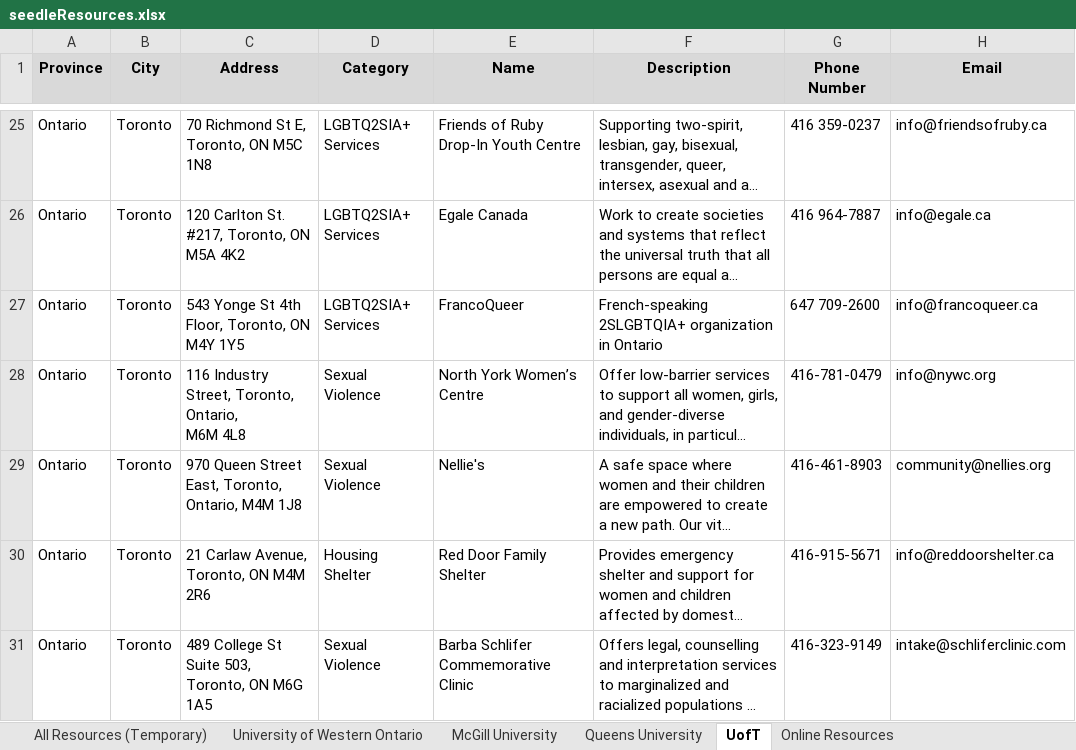
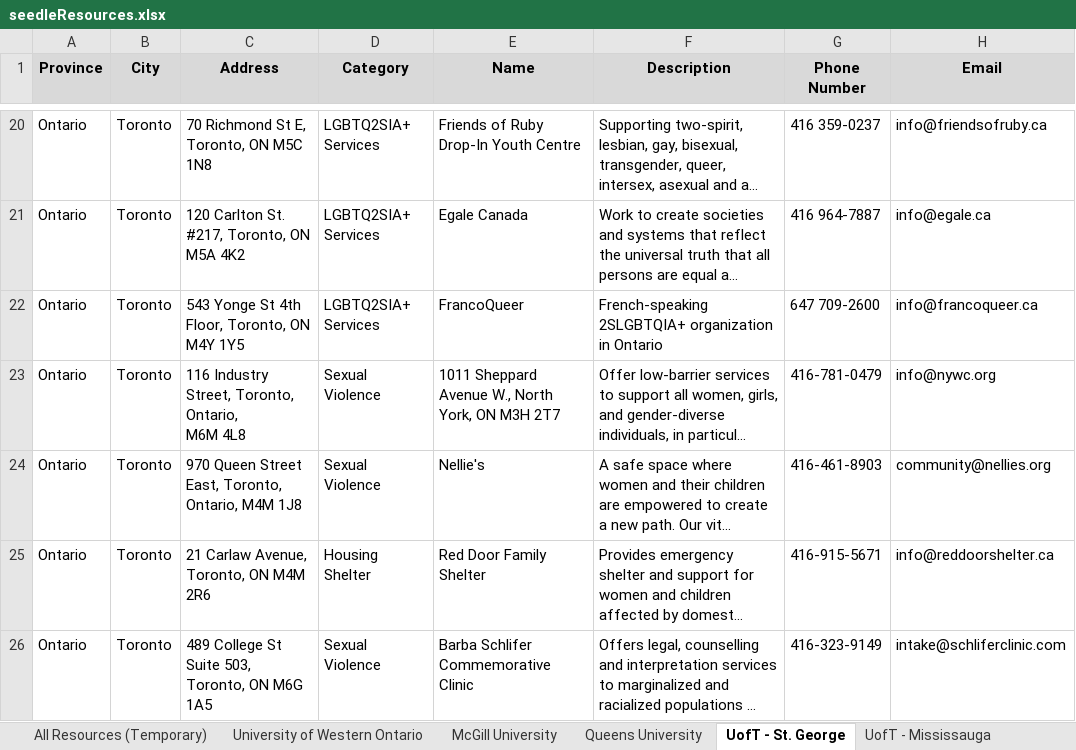
Before and after one commit to MindlyApp1/seedle, an Excel workbook: assets/seedleResources.xlsx, sheet UofT - St. George, drawn as a sheet; only a part is shown, gaps mark what is left out; long unchanged cells end in …; values as stored, in another font and other column widths than the file's, no borders; charts and pictures not drawn; addresses are those after the commit; the diff covers the shown part only; the diff names each change by its address in the sheet, - before the commit and + after, or states it on an @@ line.

Commit message:
changes to excel sheet

```diff
--- a/assets/seedleResources.xlsx (sheet UofT - St. George)
+++ b/assets/seedleResources.xlsx (sheet UofT - St. George)
-sheet tab: UofT
+sheet tab: UofT - St. George
+sheet tab: UofT - Mississauga
-E23 (Name): North York Women’s Centre
+E23 (Name): 1011 Sheppard Avenue W., North York, ON M3H 2T7
```
Also changed, not shown: 28 added rows and 27 removed rows elsewhere in this sheet, sheet Online Resources, sheet Queens University, sheet All Resources (Temporary), other sheet tabs, charts or pictures.
